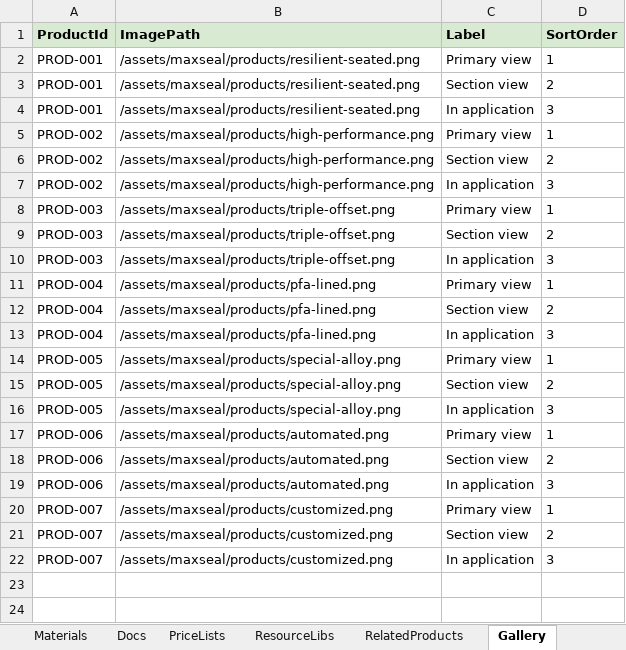
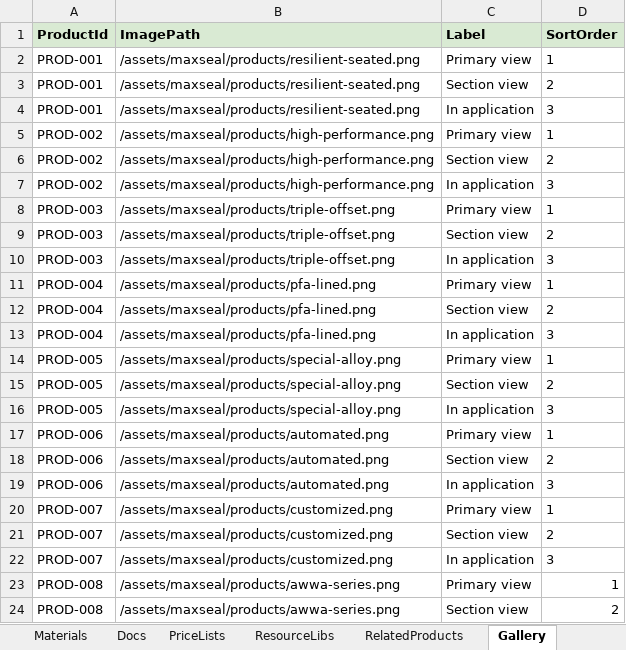
Before and after one commit to SriInnooryze/MAX-SEAL, an Excel workbook: MAX-SEAL-main/catalog/MAXSEAL_CATALOG.xlsx, sheet Gallery, drawn as a sheet; values as stored, in another font and other column widths than the file's, no borders; the diff names each change by its address in the sheet, - before the commit and + after, or states it on an @@ line.

```diff
--- a/MAX-SEAL-main/catalog/MAXSEAL_CATALOG.xlsx (sheet Gallery)
+++ b/MAX-SEAL-main/catalog/MAXSEAL_CATALOG.xlsx (sheet Gallery)
+row 23: PROD-008 | /assets/maxseal/products/awwa-series.png | Primary view | 1
+row 24: PROD-008 | /assets/maxseal/products/awwa-series.png | Section view | 2
```
Also changed, not shown: sheet Products, sheet Industries, sheet Subcategories, sheet ProductIndustryLinks, sheet Materials, 9 other files.
